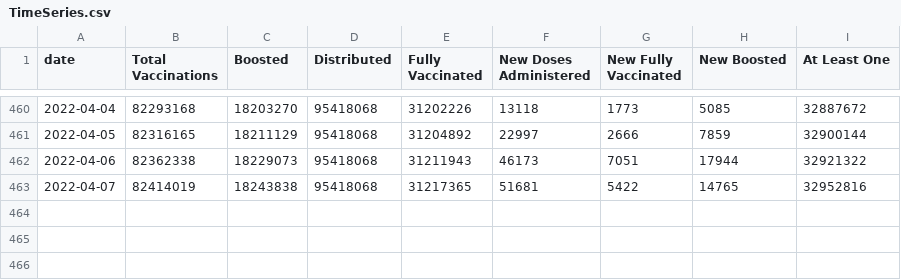
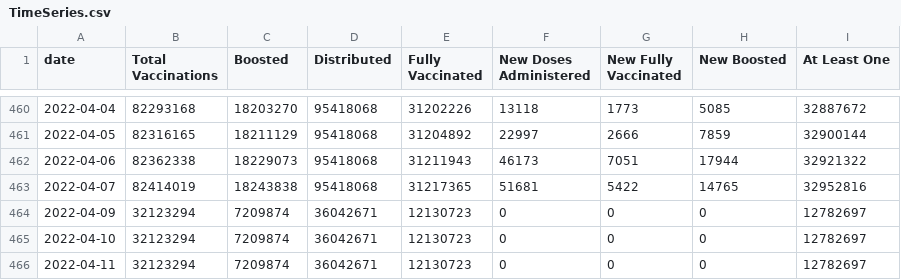
Before and after one commit to trevortombe/covidgraphs, a CSV file: Files/TimeSeries.csv, drawn as a sheet; only a part is shown, gaps mark what is left out; the diff names each change by its address in the sheet, - before the commit and + after, or states it on an @@ line.

```diff
--- a/Files/TimeSeries.csv
+++ b/Files/TimeSeries.csv
+row 464: 2022-04-09 | 32123294 | 7209874 | 36042671 | 12130723 | 0 | 0 | 0 | 12782697
+row 465: 2022-04-10 | 32123294 | 7209874 | 36042671 | 12130723 | 0 | 0 | 0 | 12782697
+row 466: 2022-04-11 | 32123294 | 7209874 | 36042671 | 12130723 | 0 | 0 | 0 | 12782697
```
Also changed, not shown: Files/MapData.csv, Files/ProvTable.csv, 51 other files.
